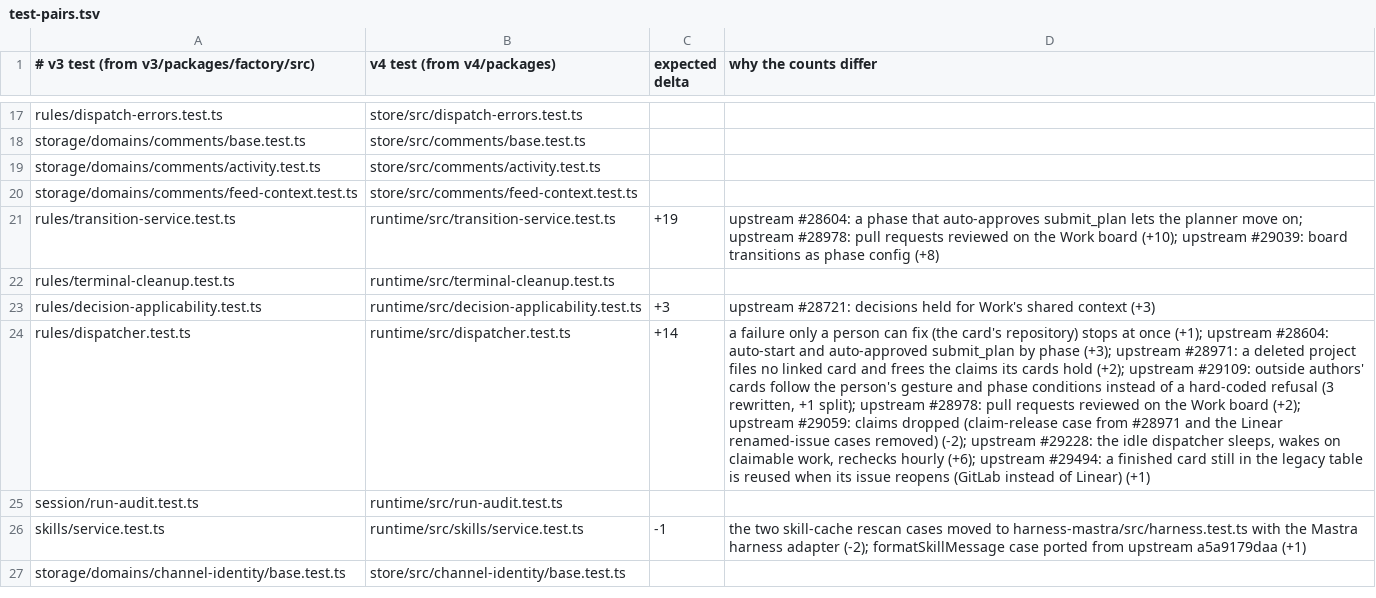
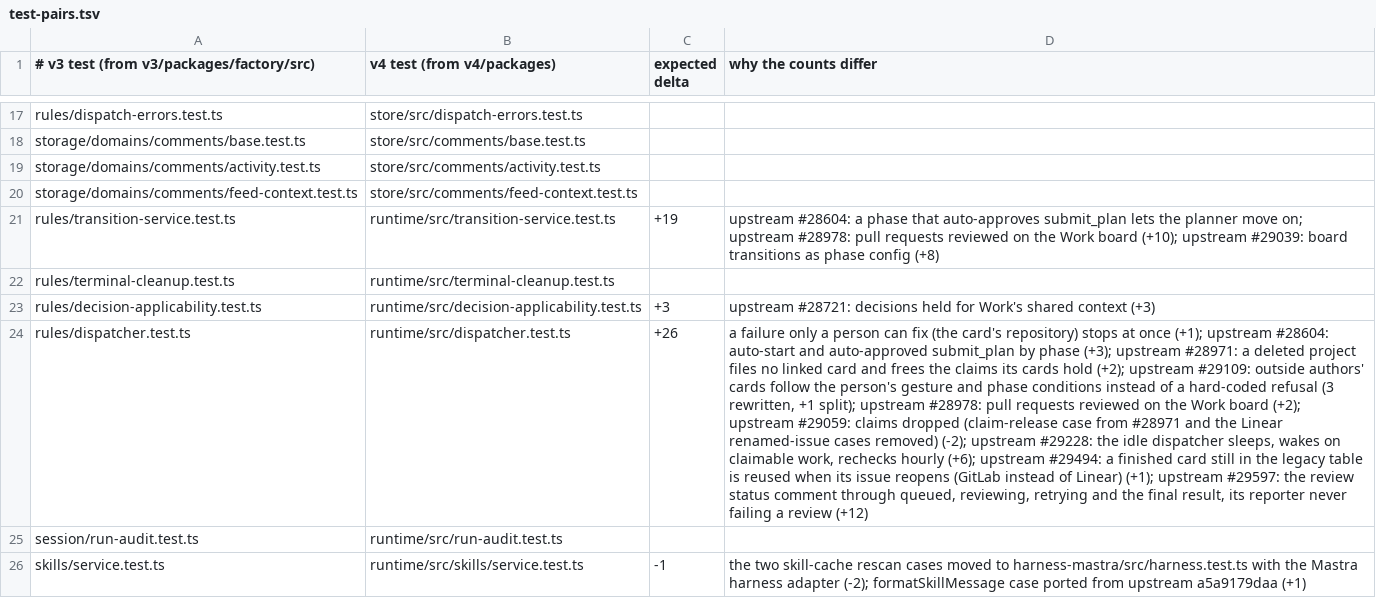
Before and after one commit to works-yura/software-factory, a TSV file: migration/test-pairs.tsv, drawn as a sheet; only a part is shown, gaps mark what is left out; the shorter side is filled out with more unchanged rows; the diff names each change by its address in the sheet, - before the commit and + after, or states it on an @@ line.

```diff
--- a/migration/test-pairs.tsv
+++ b/migration/test-pairs.tsv
-C24 (expected delta): +14
+C24 (expected delta): +26
-D24 (why the counts differ): …of Linear) (+1)
+D24 (why the counts differ): …of Linear) (+1); upstream #29597: the review status comment through queued, reviewing, retrying and the final result, its reporter never failing a review (+12)
```
Also changed, not shown: 20 other files.
